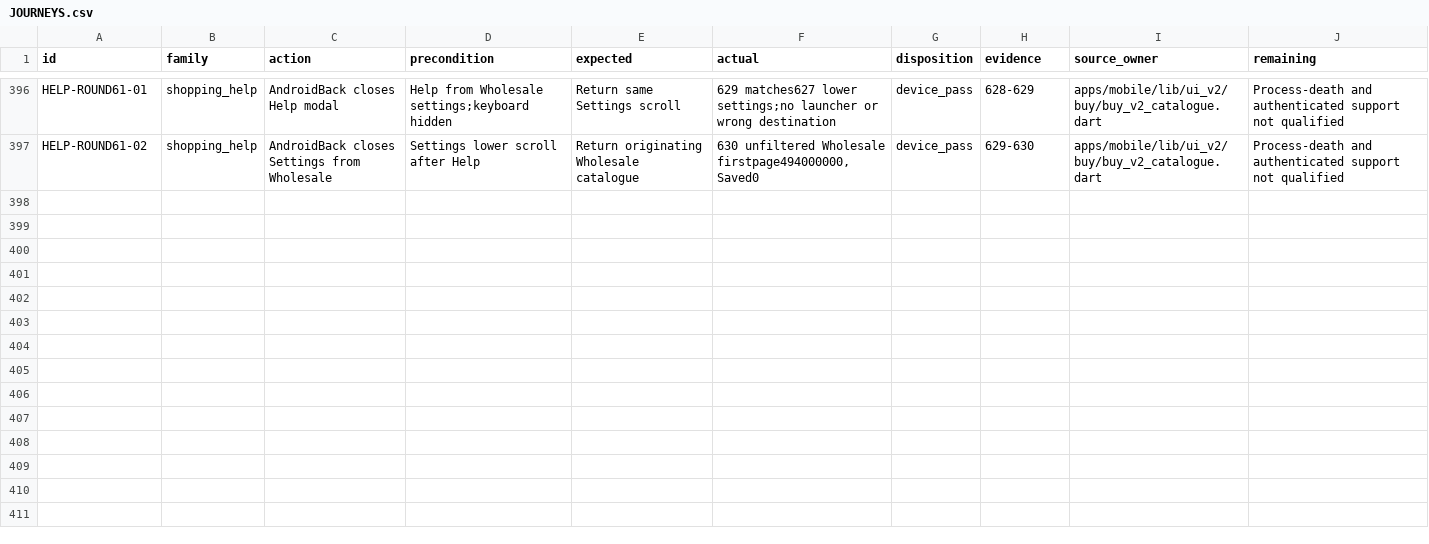
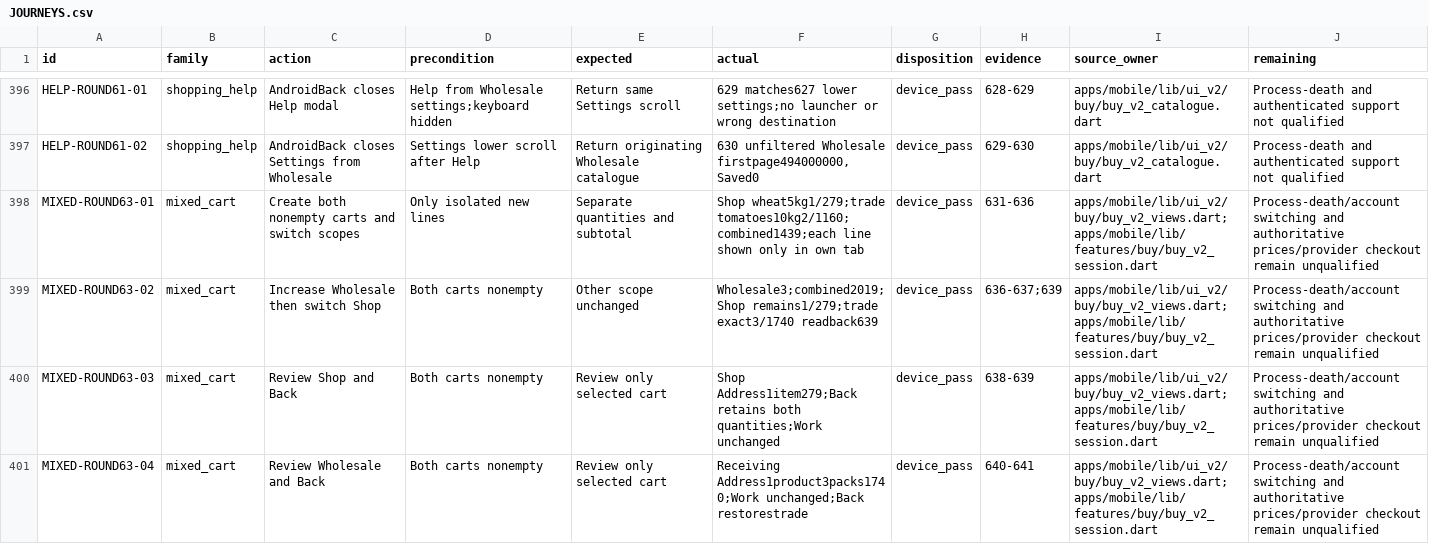
Before and after one commit to Supermanditech/MOOLSOCIAL-PRODUCTION, a CSV file: docs/quality/cursor-redmi-v6-audit-20260913/JOURNEYS.csv, drawn as a sheet; only a part is shown, gaps mark what is left out; the diff covers the shown part only.

```diff
--- a/docs/quality/cursor-redmi-v6-audit-20260913/JOURNEYS.csv
+++ b/docs/quality/cursor-redmi-v6-audit-20260913/JOURNEYS.csv
@@ -397 +397,5 @@ HELP-ROUND61-01,shopping_help,AndroidBack closes Help modal,Help from Wholesale
 HELP-ROUND61-02,shopping_help,AndroidBack closes Settings from Wholesale,Settings lower scroll after Help,Return originating Wholesale catalogue,"630 unfiltered Wholesale firstpage494000000,Saved0",device_pass,629-630,apps/mobile/lib/ui_v2/buy/buy_v2_catalogue.dart,Process-death and authenticated support not qualified
+MIXED-ROUND63-01,mixed_cart,Create both nonempty carts and switch scopes,Only isolated new lines,Separate quantities and subtotal,Shop wheat5kg1/279;trade tomatoes10kg2/1160;combined1439;each line shown only in own tab,device_pass,631-636,apps/mobile/lib/ui_v2/buy/buy_v2_views.dart;apps/mobile/lib/features/buy/buy_v2_session.dart,Process-death/account switching and authoritative prices/provider checkout remain unqualified
+MIXED-ROUND63-02,mixed_cart,Increase Wholesale then switch Shop,Both carts nonempty,Other scope unchanged,Wholesale3;combined2019;Shop remains1/279;trade exact3/1740 readback639,device_pass,636-637;639,apps/mobile/lib/ui_v2/buy/buy_v2_views.dart;apps/mobile/lib/features/buy/buy_v2_session.dart,Process-death/account switching and authoritative prices/provider checkout remain unqualified
+MIXED-ROUND63-03,mixed_cart,Review Shop and Back,Both carts nonempty,Review only selected cart,Shop Address1item279;Back retains both quantities;Work unchanged,device_pass,638-639,apps/mobile/lib/ui_v2/buy/buy_v2_views.dart;apps/mobile/lib/features/buy/buy_v2_session.dart,Process-death/account switching and authoritative prices/provider checkout remain unqualified
+MIXED-ROUND63-04,mixed_cart,Review Wholesale and Back,Both carts nonempty,Review only selected cart,Receiving Address1product3packs1740;Work unchanged;Back restorestrade,device_pass,640-641,apps/mobile/lib/ui_v2/buy/buy_v2_views.dart;apps/mobile/lib/features/buy/buy_v2_session.dart,Process-death/account switching and authoritative prices/provider checkout remain unqualified
```
Also changed, not shown: 3 added rows and 3 edited cells elsewhere in this file, docs/quality/cursor-redmi-v6-audit-20260913/EVIDENCE.csv, docs/quality/cursor-redmi-v6-audit-20260913/PUBLIC-DATA.csv, 2 other files.
